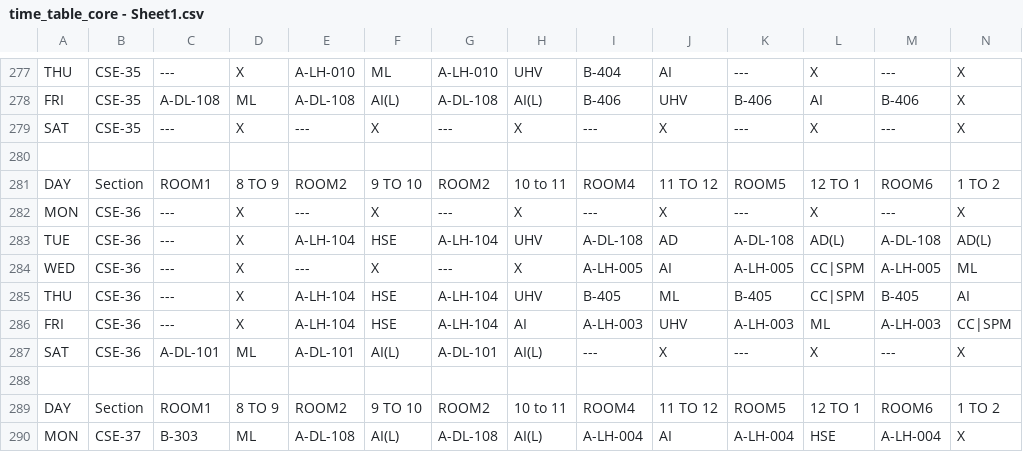
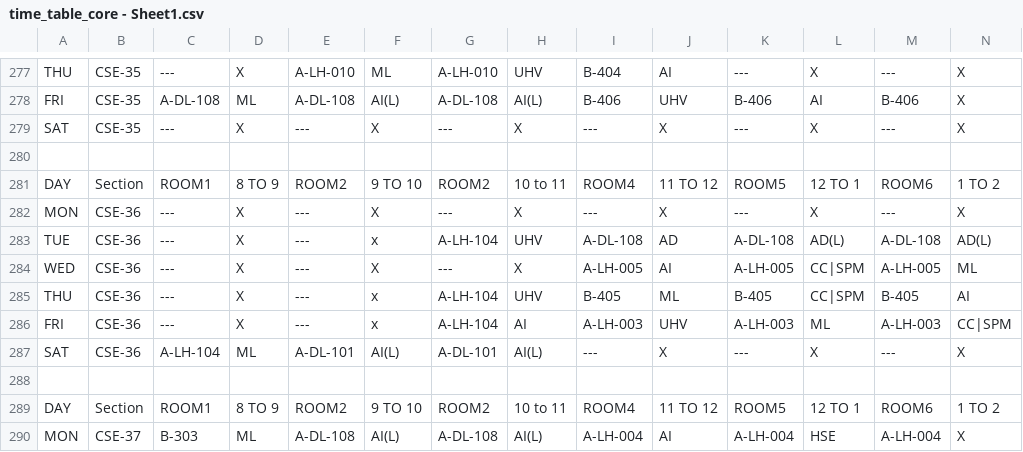
Before and after one commit to satyam26en/6th-Semester-TIME__TABLE, a CSV file: time_table_core - Sheet1.csv, drawn as a sheet; only a part is shown, gaps mark what is left out.

Commit message:
Update time_table_core - Sheet1.csv

```diff
--- a/time_table_core - Sheet1.csv
+++ b/time_table_core - Sheet1.csv
@@ -282,7 +282,7 @@ DAY,Section,ROOM1,8 TO 9,ROOM2,9 TO 10,ROOM2,10 to 11,ROOM4,11 TO 12,ROOM5,12 TO
 MON,CSE-36,---,X,---,X,---,X,---,X,---,X,---,X
-TUE,CSE-36,---,X,A-LH-104,HSE,A-LH-104,UHV,A-DL-108,AD,A-DL-108,AD(L),A-DL-108,AD(L)
+TUE,CSE-36,---,X,---,x,A-LH-104,UHV,A-DL-108,AD,A-DL-108,AD(L),A-DL-108,AD(L)
 WED,CSE-36,---,X,---,X,---,X,A-LH-005,AI,A-LH-005,CC|SPM,A-LH-005,ML
-THU,CSE-36,---,X,A-LH-104,HSE,A-LH-104,UHV,B-405,ML,B-405,CC|SPM,B-405,AI
-FRI,CSE-36,---,X,A-LH-104,HSE,A-LH-104,AI,A-LH-003,UHV,A-LH-003,ML,A-LH-003,CC|SPM
-SAT,CSE-36,A-DL-101,ML,A-DL-101,AI(L),A-DL-101,AI(L),---,X,---,X,---,X
+THU,CSE-36,---,X,---,x,A-LH-104,UHV,B-405,ML,B-405,CC|SPM,B-405,AI
+FRI,CSE-36,---,X,---,x,A-LH-104,AI,A-LH-003,UHV,A-LH-003,ML,A-LH-003,CC|SPM
+SAT,CSE-36,A-LH-104,ML,A-DL-101,AI(L),A-DL-101,AI(L),---,X,---,X,---,X
 ,,,,,,,,,,,,,
```
